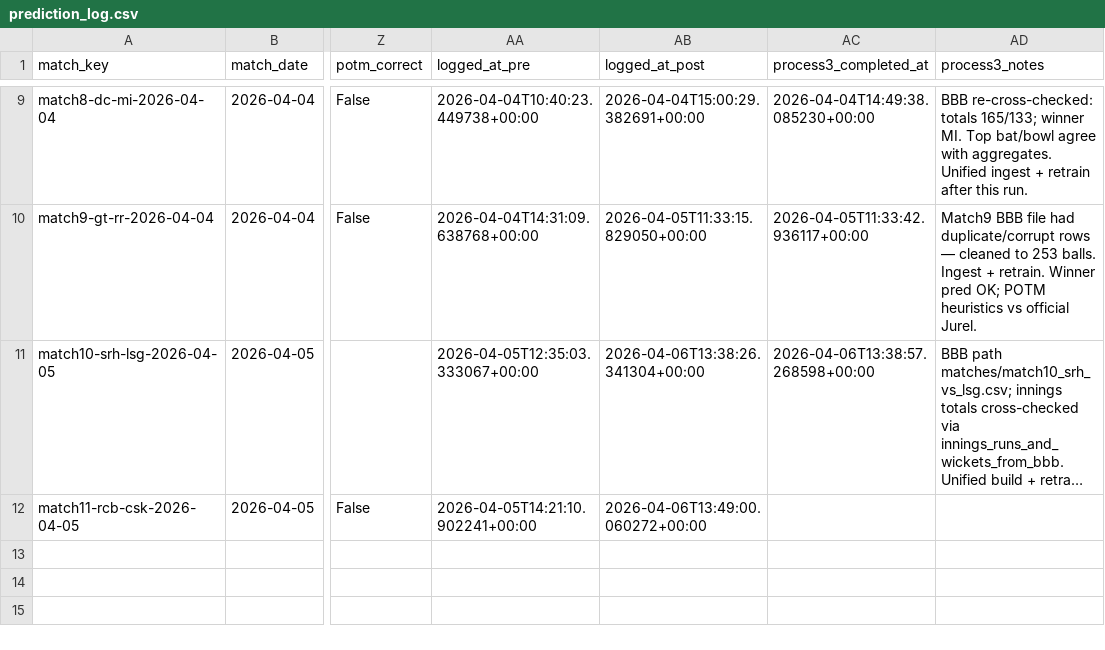
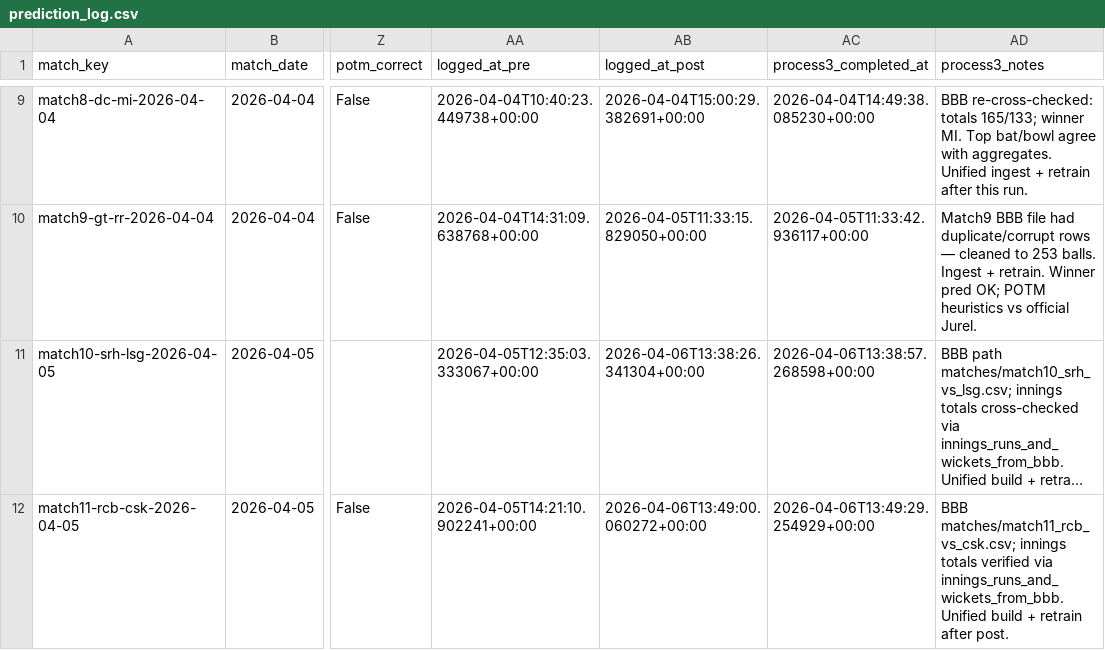
Before and after one commit to Jaymehta45/Sabermetric-IPL-Prediction-, a CSV file: data/processed/prediction_log.csv, drawn as a sheet; only a part is shown, gaps mark what is left out; long unchanged cells end in …; the diff names each change by its address in the sheet, - before the commit and + after, or states it on an @@ line.

Commit message:
chore(prediction_log): process3 match11-rcb-csk-2026-04-05

```diff
--- a/data/processed/prediction_log.csv
+++ b/data/processed/prediction_log.csv
-AC12 (process3_completed_at): (empty)
+AC12 (process3_completed_at): 2026-04-06T13:49:29.254929+00:00
-AD12 (process3_notes): (empty)
+AD12 (process3_notes): BBB matches/match11_rcb_vs_csk.csv; innings totals verified via innings_runs_and_wickets_from_bbb. Unified build + retrain after post.
```
